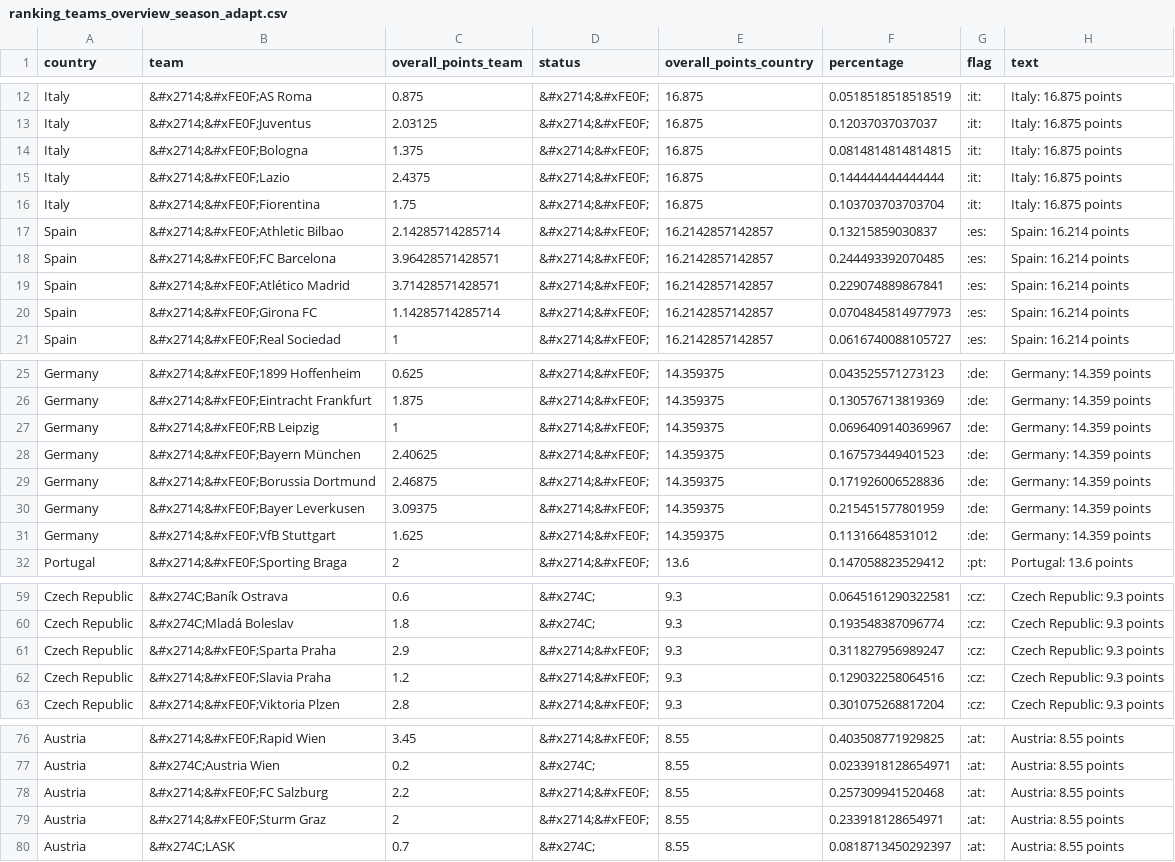
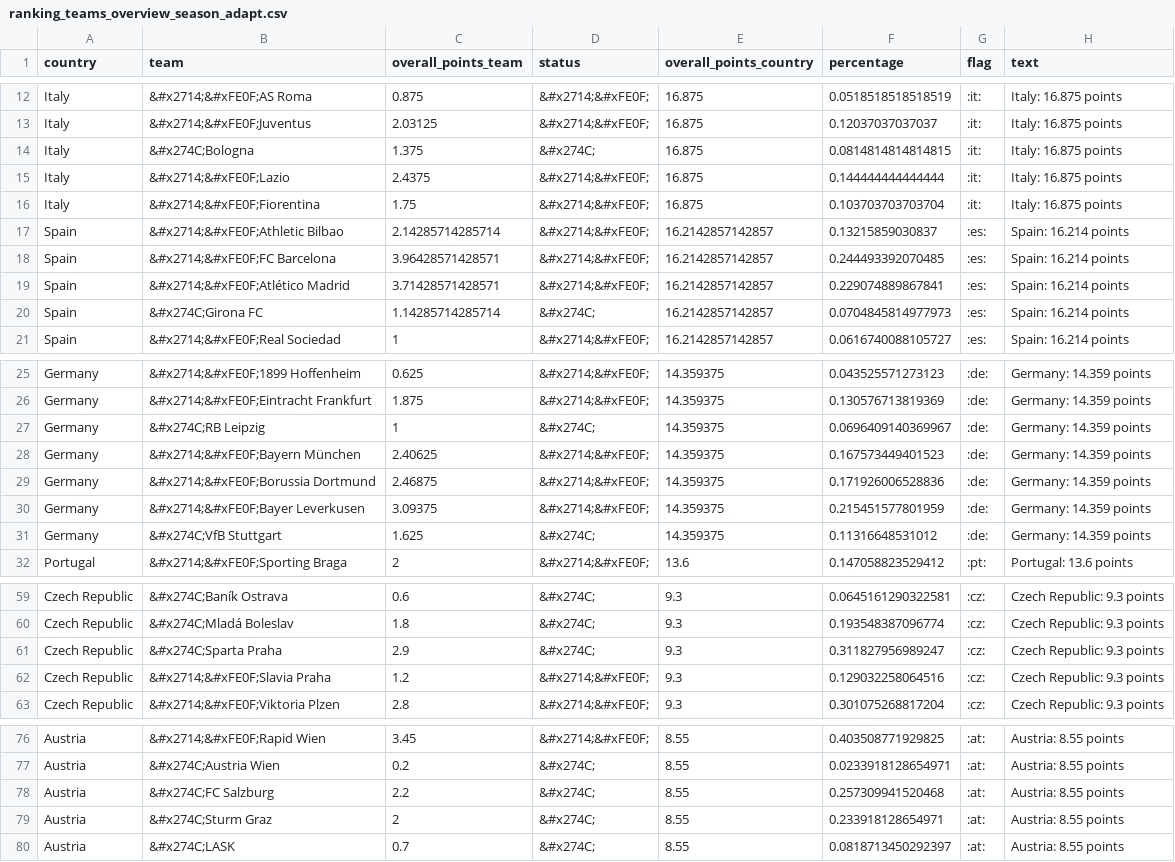
Before and after one commit to swissfootdata/UEFA_Rankings, a CSV file: Output/ranking_teams_overview_season_adapt.csv, drawn as a sheet; only a part is shown, gaps mark what is left out; the diff covers the shown part only.

```diff
--- a/Output/ranking_teams_overview_season_adapt.csv
+++ b/Output/ranking_teams_overview_season_adapt.csv
@@ -13,3 +13,3 @@
 "Italy","&#x2714;&#xFE0F;Juventus",2.03125,"&#x2714;&#xFE0F;",16.875,0.12037037037037,":it:","Italy: 16.875 points"
-"Italy","&#x2714;&#xFE0F;Bologna",1.375,"&#x2714;&#xFE0F;",16.875,0.0814814814814815,":it:","Italy: 16.875 points"
+"Italy","&#x274C;Bologna",1.375,"&#x274C;",16.875,0.0814814814814815,":it:","Italy: 16.875 points"
 "Italy","&#x2714;&#xFE0F;Lazio",2.4375,"&#x2714;&#xFE0F;",16.875,0.144444444444444,":it:","Italy: 16.875 points"
@@ -19,3 +19,3 @@
 "Spain","&#x2714;&#xFE0F;Atlético Madrid",3.71428571428571,"&#x2714;&#xFE0F;",16.2142857142857,0.229074889867841,":es:","Spain: 16.214 points"
-"Spain","&#x2714;&#xFE0F;Girona FC",1.14285714285714,"&#x2714;&#xFE0F;",16.2142857142857,0.0704845814977973,":es:","Spain: 16.214 points"
+"Spain","&#x274C;Girona FC",1.14285714285714,"&#x274C;",16.2142857142857,0.0704845814977973,":es:","Spain: 16.214 points"
 "Spain","&#x2714;&#xFE0F;Real Sociedad",1,"&#x2714;&#xFE0F;",16.2142857142857,0.0616740088105727,":es:","Spain: 16.214 points"
@@ -26,3 +26,3 @@
 "Germany","&#x2714;&#xFE0F;Eintracht Frankfurt",1.875,"&#x2714;&#xFE0F;",14.359375,0.130576713819369,":de:","Germany: 14.359 points"
-"Germany","&#x2714;&#xFE0F;RB Leipzig",1,"&#x2714;&#xFE0F;",14.359375,0.0696409140369967,":de:","Germany: 14.359 points"
+"Germany","&#x274C;RB Leipzig",1,"&#x274C;",14.359375,0.0696409140369967,":de:","Germany: 14.359 points"
 "Germany","&#x2714;&#xFE0F;Bayern München",2.40625,"&#x2714;&#xFE0F;",14.359375,0.167573449401523,":de:","Germany: 14.359 points"
@@ -30,3 +30,3 @@
 "Germany","&#x2714;&#xFE0F;Bayer Leverkusen",3.09375,"&#x2714;&#xFE0F;",14.359375,0.215451577801959,":de:","Germany: 14.359 points"
-"Germany","&#x2714;&#xFE0F;VfB Stuttgart",1.625,"&#x2714;&#xFE0F;",14.359375,0.11316648531012,":de:","Germany: 14.359 points"
+"Germany","&#x274C;VfB Stuttgart",1.625,"&#x274C;",14.359375,0.11316648531012,":de:","Germany: 14.359 points"
 "Portugal","&#x2714;&#xFE0F;Sporting Braga",2,"&#x2714;&#xFE0F;",13.6,0.147058823529412,":pt:","Portugal: 13.6 points"
@@ -60,3 +60,3 @@
 "Czech Republic","&#x274C;Mladá Boleslav",1.8,"&#x274C;",9.3,0.193548387096774,":cz:","Czech Republic: 9.3 points"
-"Czech Republic","&#x2714;&#xFE0F;Sparta Praha",2.9,"&#x2714;&#xFE0F;",9.3,0.311827956989247,":cz:","Czech Republic: 9.3 points"
+"Czech Republic","&#x274C;Sparta Praha",2.9,"&#x274C;",9.3,0.311827956989247,":cz:","Czech Republic: 9.3 points"
 "Czech Republic","&#x2714;&#xFE0F;Slavia Praha",1.2,"&#x2714;&#xFE0F;",9.3,0.129032258064516,":cz:","Czech Republic: 9.3 points"
@@ -77,4 +77,4 @@
 "Austria","&#x274C;Austria Wien",0.2,"&#x274C;",8.55,0.0233918128654971,":at:","Austria: 8.55 points"
-"Austria","&#x2714;&#xFE0F;FC Salzburg",2.2,"&#x2714;&#xFE0F;",8.55,0.257309941520468,":at:","Austria: 8.55 points"
-"Austria","&#x2714;&#xFE0F;Sturm Graz",2,"&#x2714;&#xFE0F;",8.55,0.233918128654971,":at:","Austria: 8.55 points"
+"Austria","&#x274C;FC Salzburg",2.2,"&#x274C;",8.55,0.257309941520468,":at:","Austria: 8.55 points"
+"Austria","&#x274C;Sturm Graz",2,"&#x274C;",8.55,0.233918128654971,":at:","Austria: 8.55 points"
 "Austria","&#x274C;LASK",0.7,"&#x274C;",8.55,0.0818713450292397,":at:","Austria: 8.55 points"
```
Also changed, not shown: 10 edited cells elsewhere in this file, Output/ranking_map_data.csv, Output/ranking_map_data_teams_season.csv, 5 other files.
